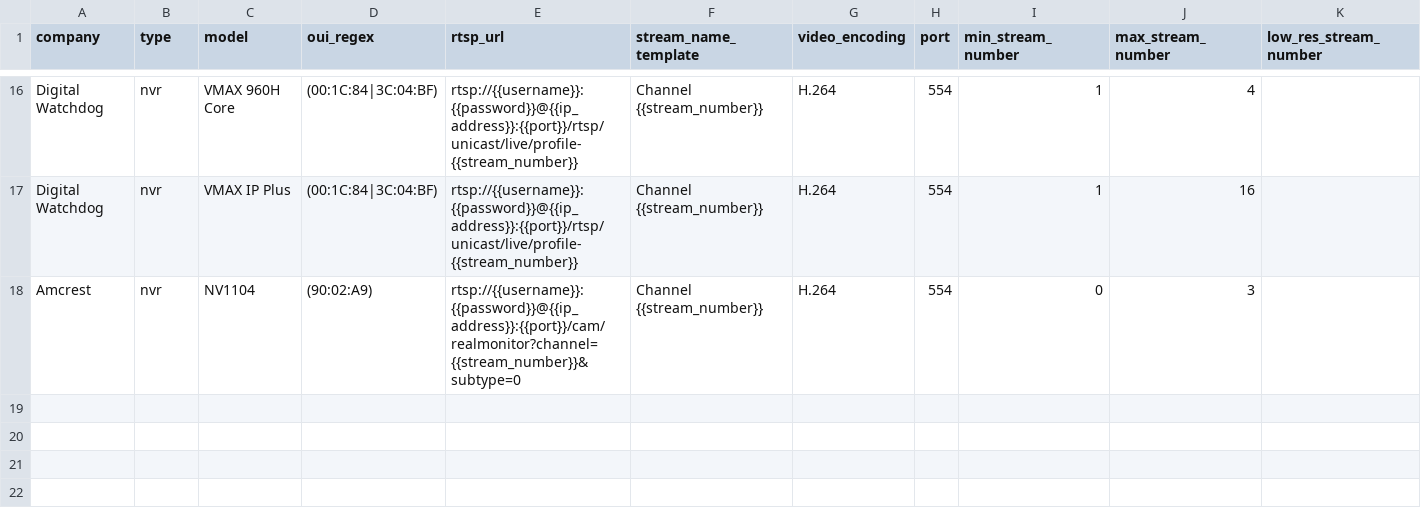
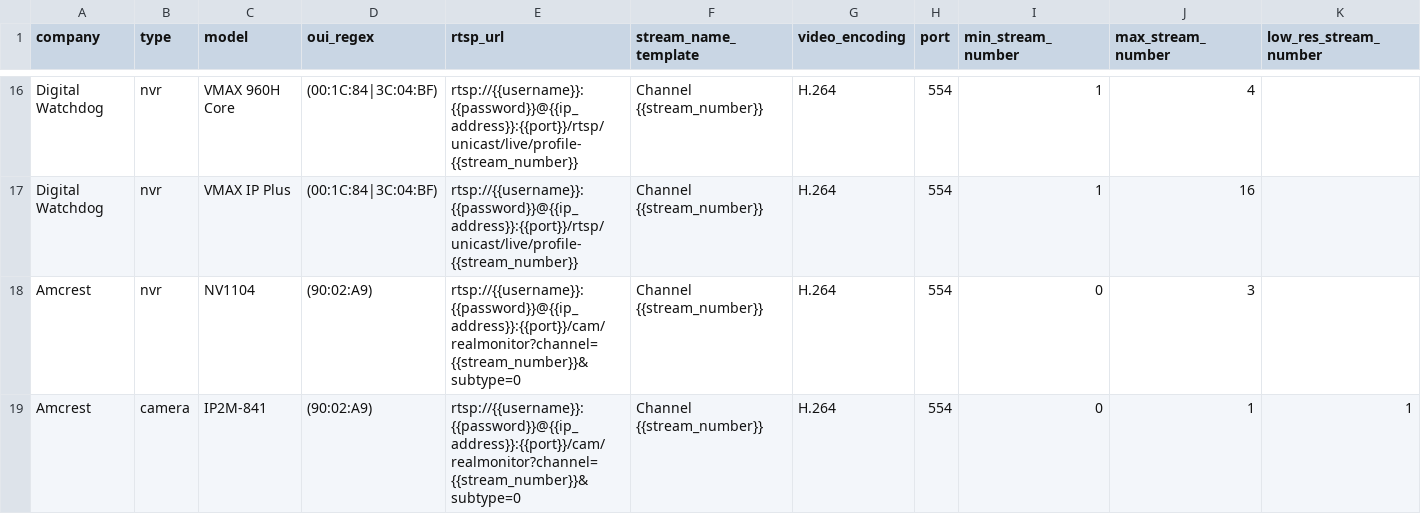
Before and after one commit to CamioCam/rtsp, a CSV file: paths.csv, drawn as a sheet; only a part is shown, gaps mark what is left out; rows hold the shown columns only; the diff names each change by its address in the sheet, - before the commit and + after, or states it on an @@ line.

Commit message:
Add Amcrest IP2M-841 camera

```diff
--- a/paths.csv
+++ b/paths.csv
+row 19: Amcrest | camera | IP2M-841 | (90:02:A9) | rtsp://{{username}}:{{password}}@{{ip_address}}:{{port}}/cam/realmonitor?channel={{stream_number}}&subtype=0 | Channel {{stream_number}} | H.264 | 554 | 0 | 1 | 1
```
